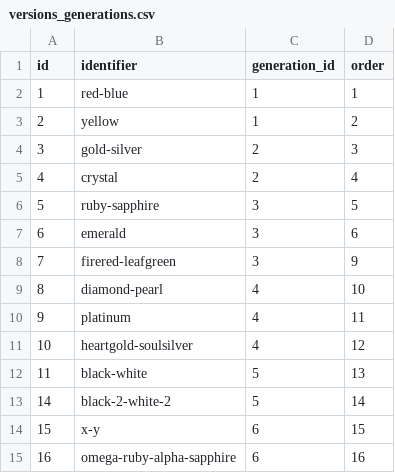
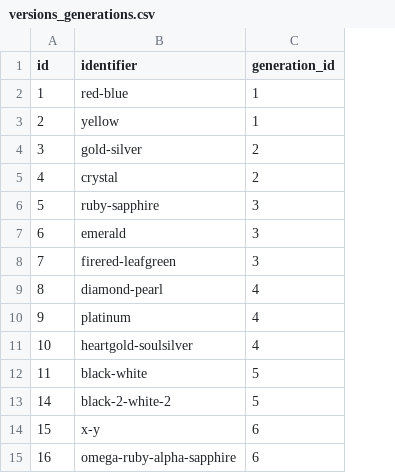
Before and after one commit to YodasWs/pokemon, a CSV file: www/pokédex/csv/versions_generations.csv, drawn as a sheet; the diff names each change by its address in the sheet, - before the commit and + after, or states it on an @@ line.

```diff
--- a/www/pokédex/csv/versions_generations.csv
+++ b/www/pokédex/csv/versions_generations.csv
-column D (order), rows 2-15: 1 | 2 | 3 | 4 | 5 | 6 | 9 | 10 | 11 | 12 | 13 | 14 | 15 | 16
```
Also changed, not shown: www/pokédex/csv/pkmn_moves_v1.csv, www/pokédex/csv/pkmn_moves_v2.csv, 4 other files.
